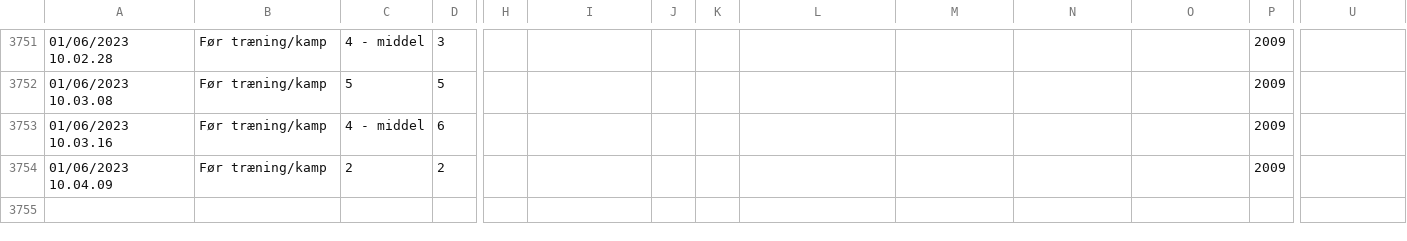
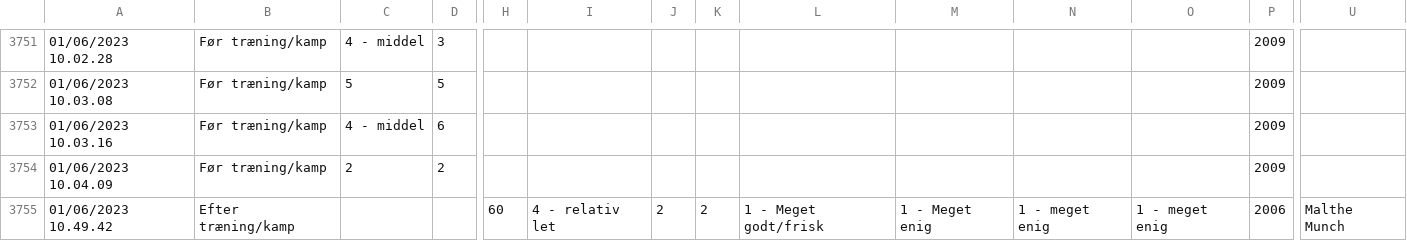
Before and after one commit to Seamus1992/AC-Horsens, a CSV file: ny wellness.csv, drawn as a sheet; only a part is shown, gaps mark what is left out; rows hold the shown columns only; the diff names each change by its address in the sheet, - before the commit and + after, or states it on an @@ line.

Commit message:
Update ny wellness.csv

```diff
--- a/ny wellness.csv
+++ b/ny wellness.csv
+row 3755: 01/06/2023 10.49.42 | Efter træning/kamp |  |  | 60 | 4 - relativ let | 2 | 2 | 1 - Meget godt/frisk | 1 - Meget enig | 1 - meget enig | 1 - meget enig | 2006 | Malthe Munch
```
